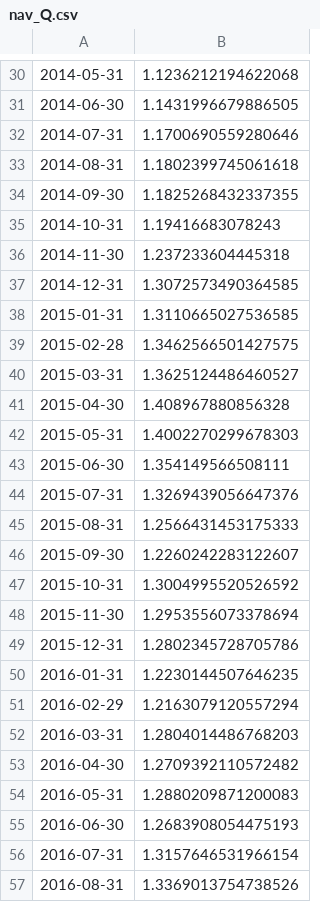
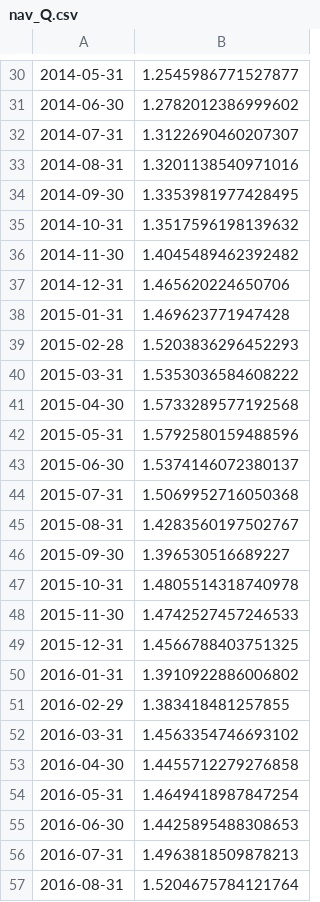
Before and after one commit to yinghsuanhuang/model_portfolio_UI, a CSV file: outputs/nav_Q.csv, drawn as a sheet; only a part is shown, gaps mark what is left out; the diff covers the shown part only.

```diff
--- a/outputs/nav_Q.csv
+++ b/outputs/nav_Q.csv
@@ -30,28 +30,28 @@
-2014-05-31,1.1236212194622068
-2014-06-30,1.1431996679886505
-2014-07-31,1.1700690559280646
-2014-08-31,1.1802399745061618
-2014-09-30,1.1825268432337355
-2014-10-31,1.19416683078243
-2014-11-30,1.237233604445318
-2014-12-31,1.3072573490364585
-2015-01-31,1.3110665027536585
-2015-02-28,1.3462566501427575
-2015-03-31,1.3625124486460527
-2015-04-30,1.408967880856328
-2015-05-31,1.4002270299678303
-2015-06-30,1.354149566508111
-2015-07-31,1.3269439056647376
-2015-08-31,1.2566431453175333
-2015-09-30,1.2260242283122607
-2015-10-31,1.3004995520526592
-2015-11-30,1.2953556073378694
-2015-12-31,1.2802345728705786
-2016-01-31,1.2230144507646235
-2016-02-29,1.2163079120557294
-2016-03-31,1.2804014486768203
-2016-04-30,1.2709392110572482
-2016-05-31,1.2880209871200083
-2016-06-30,1.2683908054475193
-2016-07-31,1.3157646531966154
-2016-08-31,1.3369013754738526
+2014-05-31,1.2545986771527877
+2014-06-30,1.2782012386999602
+2014-07-31,1.3122690460207307
+2014-08-31,1.3201138540971016
+2014-09-30,1.3353981977428495
+2014-10-31,1.3517596198139632
+2014-11-30,1.4045489462392482
+2014-12-31,1.465620224650706
+2015-01-31,1.469623771947428
+2015-02-28,1.5203836296452293
+2015-03-31,1.5353036584608222
+2015-04-30,1.5733289577192568
+2015-05-31,1.5792580159488596
+2015-06-30,1.5374146072380137
+2015-07-31,1.5069952716050368
+2015-08-31,1.4283560197502767
+2015-09-30,1.396530516689227
+2015-10-31,1.4805514318740978
+2015-11-30,1.4742527457246533
+2015-12-31,1.4566788403751325
+2016-01-31,1.3910922886006802
+2016-02-29,1.383418481257855
+2016-03-31,1.4563354746693102
+2016-04-30,1.4455712279276858
+2016-05-31,1.4649418987847254
+2016-06-30,1.4425895488308653
+2016-07-31,1.4963818509878213
+2016-08-31,1.5204675784121764
```
Also changed, not shown: 138 edited cells elsewhere in this file, outputs/summary.csv, outputs/weights.csv, 8 other files.
